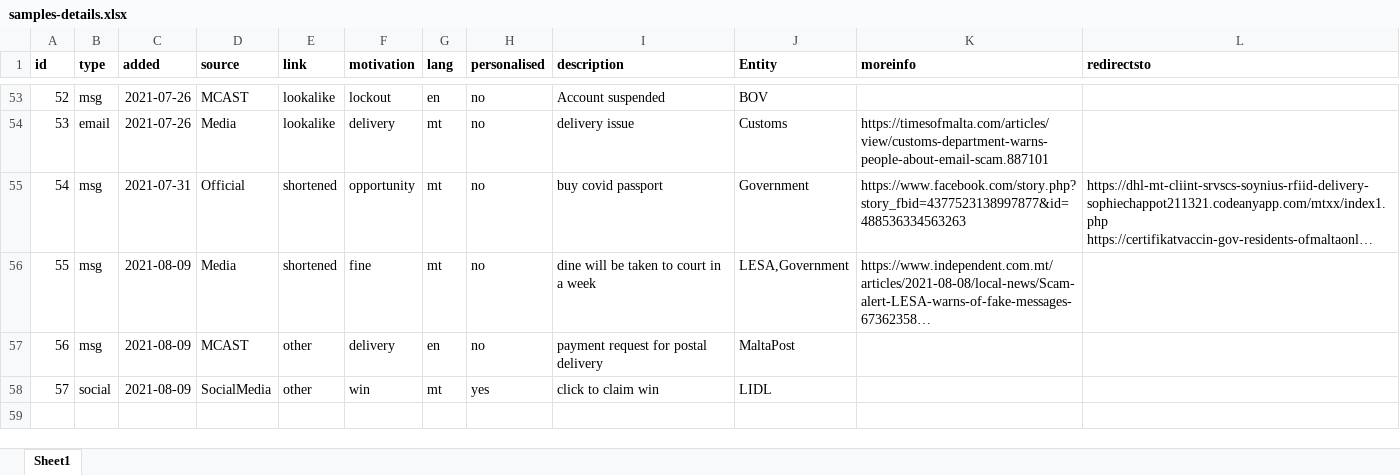
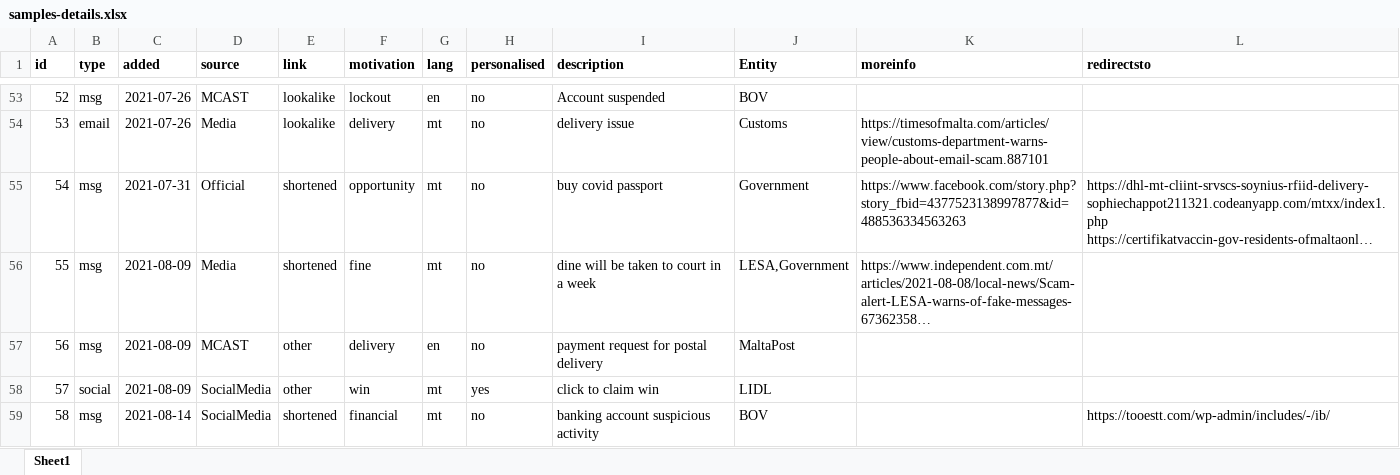
Before and after one commit to robert-abela/malta-phishing-samples, an Excel workbook: samples-details.xlsx, sheet Sheet1, drawn as a sheet; only a part is shown, gaps mark what is left out; long unchanged cells end in …; values as stored, in another font and other column widths than the file's, no borders; the diff names each change by its address in the sheet, - before the commit and + after, or states it on an @@ line.

```diff
--- a/samples-details.xlsx (sheet Sheet1)
+++ b/samples-details.xlsx (sheet Sheet1)
+row 59: 58 | msg | 2021-08-14 | SocialMedia | shortened | financial | mt | no | banking account suspicious activity | BOV |  | https://tooestt.com/wp-admin/includes/-/ib/
```
Also changed, not shown: 2 other files.
